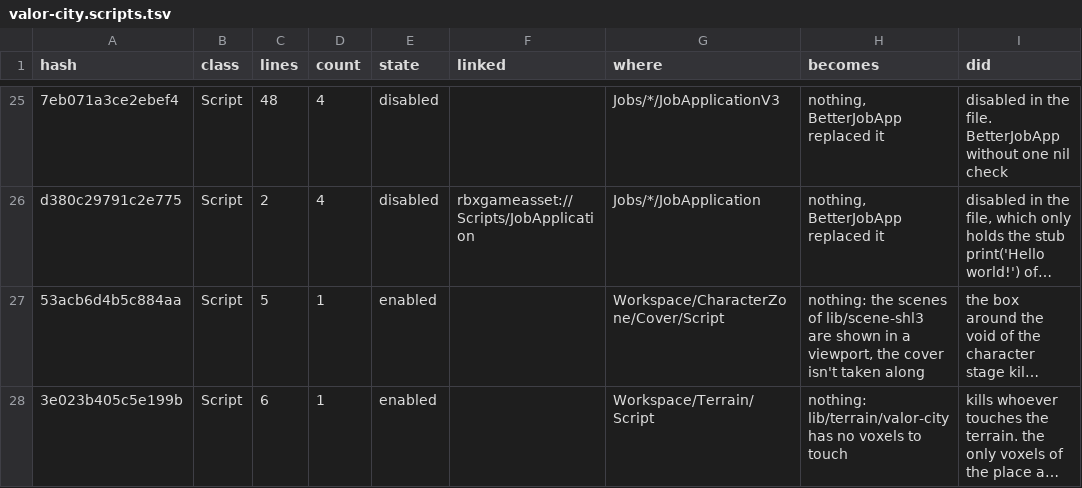
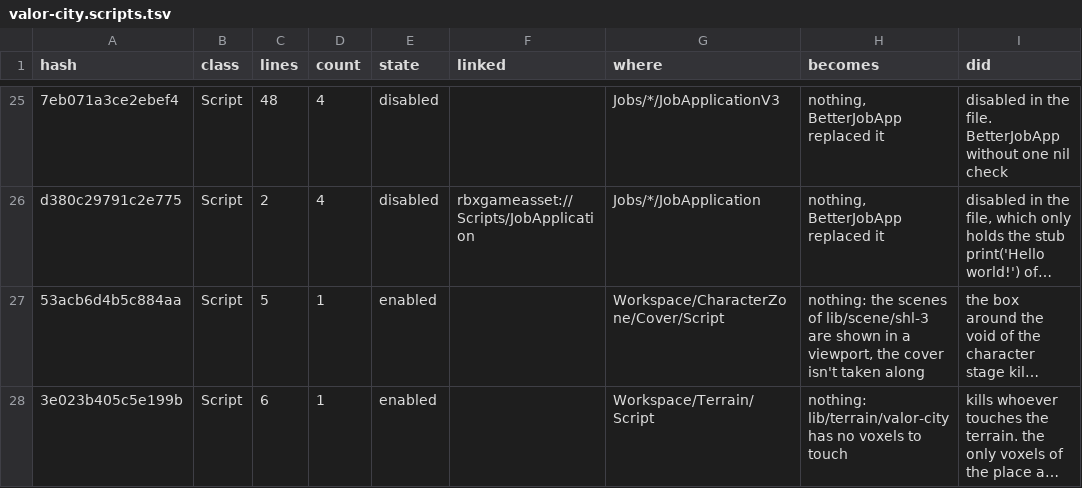
Before and after one commit to nightcycle/open-shl, a TSV file: lib/map/valor-city.scripts.tsv, drawn as a sheet; only a part is shown, gaps mark what is left out; long unchanged cells end in …; the diff names each change by its address in the sheet, - before the commit and + after, or states it on an @@ line.

```diff
--- a/lib/map/valor-city.scripts.tsv
+++ b/lib/map/valor-city.scripts.tsv
-H27 (becomes): …scenes of lib/scene-shl3 are shown…
+H27 (becomes): …scenes of lib/scene/shl-3 are shown…
```
Also changed, not shown: 36 other files.
